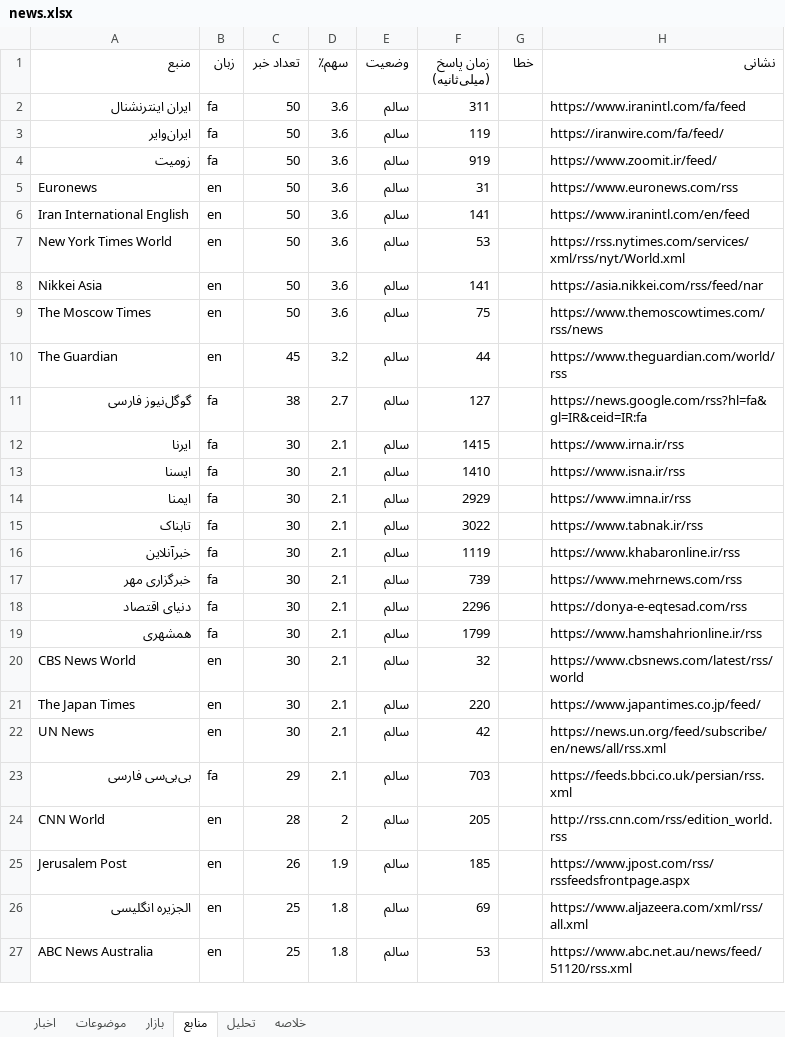
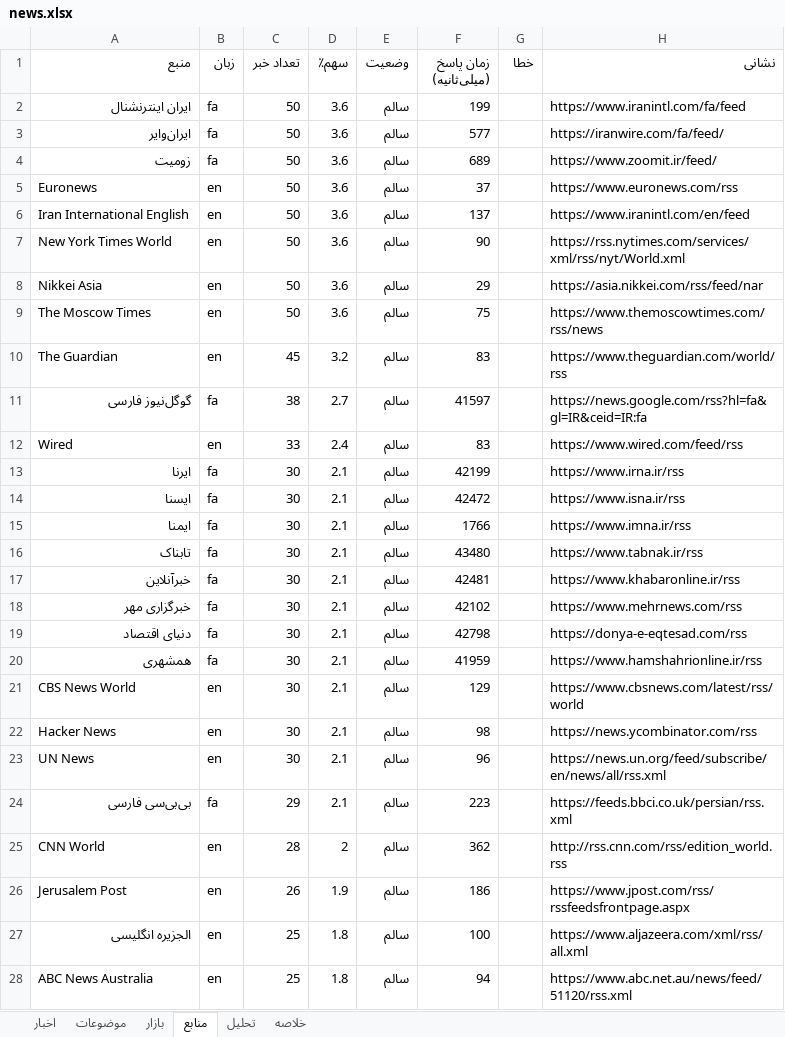
Before and after one commit to legolasoriginall/news-radar, an Excel workbook: news.xlsx, sheet منابع, drawn as a sheet; only a part is shown; values as stored, in another font and other column widths than the file's, no borders; addresses are those after the commit; the diff covers the shown part only; the diff names each change by its address in the sheet, - before the commit and + after, or states it on an @@ line.

```diff
--- a/news.xlsx (sheet منابع)
+++ b/news.xlsx (sheet منابع)
-F2 (زمان پاسخ (میلی‌ثانیه)): 311
+F2 (زمان پاسخ (میلی‌ثانیه)): 199
-F3 (زمان پاسخ (میلی‌ثانیه)): 119
+F3 (زمان پاسخ (میلی‌ثانیه)): 577
-F4 (زمان پاسخ (میلی‌ثانیه)): 919
+F4 (زمان پاسخ (میلی‌ثانیه)): 689
-F5 (زمان پاسخ (میلی‌ثانیه)): 31
+F5 (زمان پاسخ (میلی‌ثانیه)): 37
-F6 (زمان پاسخ (میلی‌ثانیه)): 141
+F6 (زمان پاسخ (میلی‌ثانیه)): 137
-F7 (زمان پاسخ (میلی‌ثانیه)): 53
+F7 (زمان پاسخ (میلی‌ثانیه)): 90
-F8 (زمان پاسخ (میلی‌ثانیه)): 141
+F8 (زمان پاسخ (میلی‌ثانیه)): 29
-F10 (زمان پاسخ (میلی‌ثانیه)): 44
+F10 (زمان پاسخ (میلی‌ثانیه)): 83
-F11 (زمان پاسخ (میلی‌ثانیه)): 127
+F11 (زمان پاسخ (میلی‌ثانیه)): 41597
+row 12: Wired | en | 33 | 2.4 | سالم | 83 |  | https://www.wired.com/feed/rss
-F13 (زمان پاسخ (میلی‌ثانیه)): 1415
+F13 (زمان پاسخ (میلی‌ثانیه)): 42199
-F14 (زمان پاسخ (میلی‌ثانیه)): 1410
+F14 (زمان پاسخ (میلی‌ثانیه)): 42472
-F15 (زمان پاسخ (میلی‌ثانیه)): 2929
+F15 (زمان پاسخ (میلی‌ثانیه)): 1766
-F16 (زمان پاسخ (میلی‌ثانیه)): 3022
+F16 (زمان پاسخ (میلی‌ثانیه)): 43480
-F17 (زمان پاسخ (میلی‌ثانیه)): 1119
+F17 (زمان پاسخ (میلی‌ثانیه)): 42481
-F18 (زمان پاسخ (میلی‌ثانیه)): 739
+F18 (زمان پاسخ (میلی‌ثانیه)): 42102
-F19 (زمان پاسخ (میلی‌ثانیه)): 2296
+F19 (زمان پاسخ (میلی‌ثانیه)): 42798
-F20 (زمان پاسخ (میلی‌ثانیه)): 1799
+F20 (زمان پاسخ (میلی‌ثانیه)): 41959
-F21 (زمان پاسخ (میلی‌ثانیه)): 32
+F21 (زمان پاسخ (میلی‌ثانیه)): 129
-A22 (منبع): The Japan Times
+A22 (منبع): Hacker News
-F22 (زمان پاسخ (میلی‌ثانیه)): 220
+F22 (زمان پاسخ (میلی‌ثانیه)): 98
-H22 (نشانی): https://www.japantimes.co.jp/feed/
+H22 (نشانی): https://news.ycombinator.com/rss
-F23 (زمان پاسخ (میلی‌ثانیه)): 42
+F23 (زمان پاسخ (میلی‌ثانیه)): 96
-F24 (زمان پاسخ (میلی‌ثانیه)): 703
+F24 (زمان پاسخ (میلی‌ثانیه)): 223
-F25 (زمان پاسخ (میلی‌ثانیه)): 205
+F25 (زمان پاسخ (میلی‌ثانیه)): 362
-F26 (زمان پاسخ (میلی‌ثانیه)): 185
+F26 (زمان پاسخ (میلی‌ثانیه)): 186
-F27 (زمان پاسخ (میلی‌ثانیه)): 69
+F27 (زمان پاسخ (میلی‌ثانیه)): 100
-F28 (زمان پاسخ (میلی‌ثانیه)): 53
+F28 (زمان پاسخ (میلی‌ثانیه)): 94
```
Also changed, not shown: 5 added rows, 6 removed rows and 31 edited cells elsewhere in this sheet, sheet اخبار, sheet موضوعات, sheet بازار, sheet تحلیل, sheet خلاصه, 2 other files.
